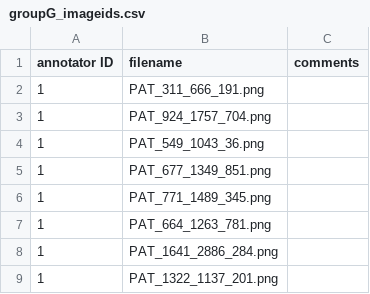
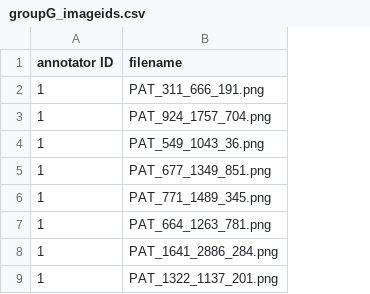
Before and after one commit to aniela2906/G, a CSV file: groupG_imageids.csv, drawn as a sheet; only a part is shown; the diff names each change by its address in the sheet, - before the commit and + after, or states it on an @@ line.

```diff
--- a/groupG_imageids.csv
+++ b/groupG_imageids.csv
-column C (comments), empty
```
Also changed, not shown: 2 other files.
